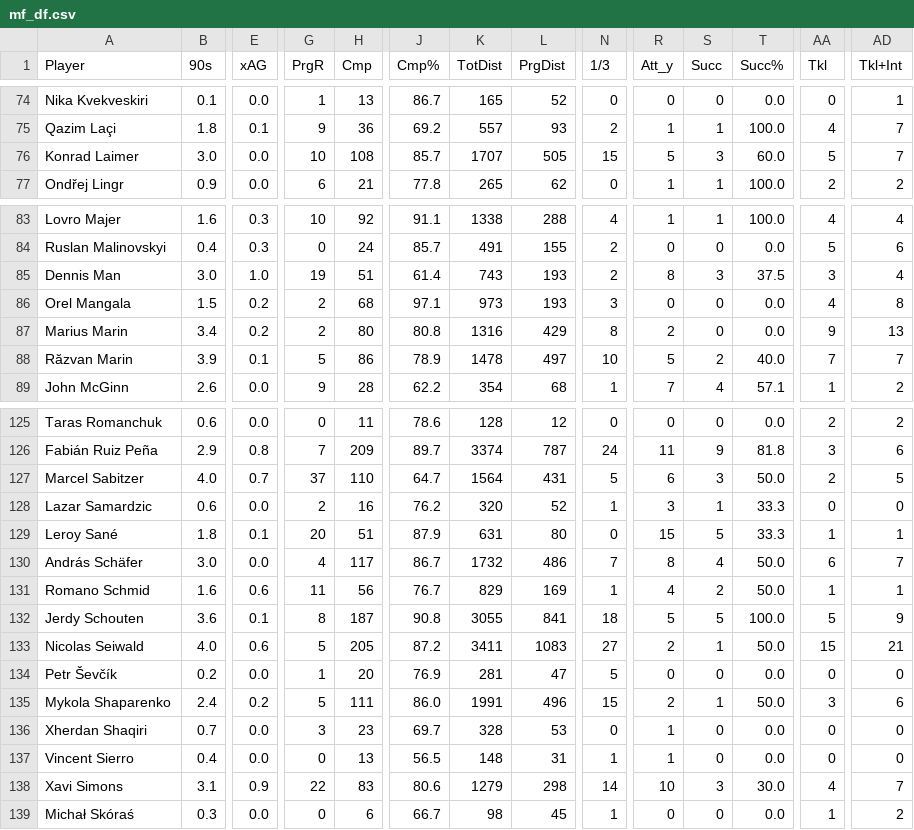
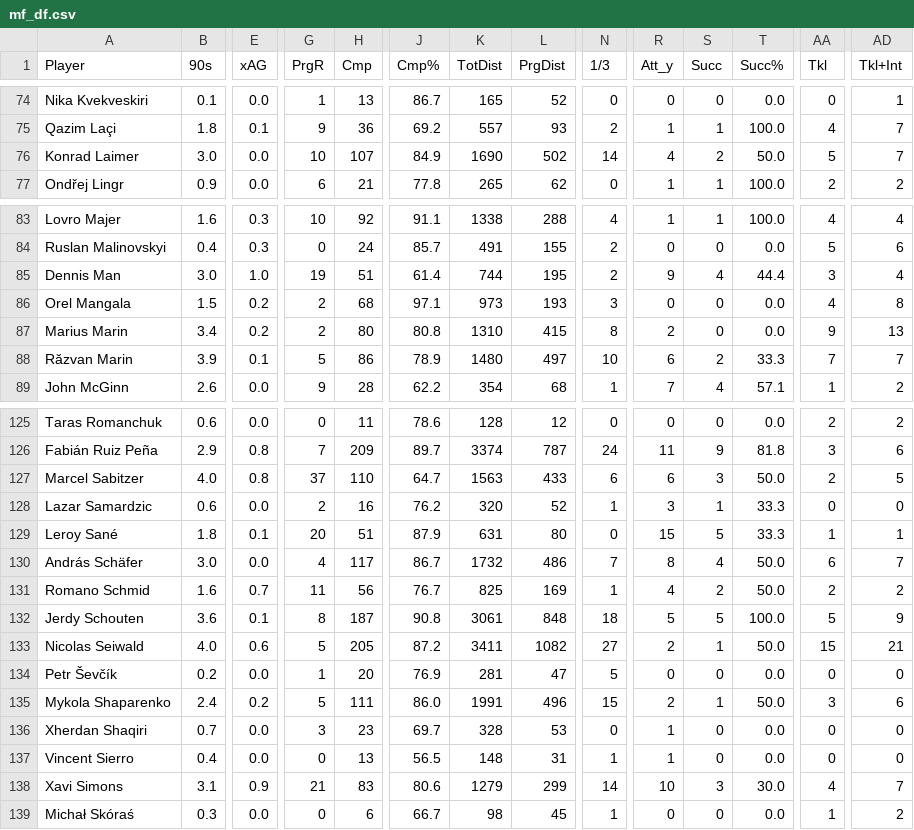
Before and after one commit to aashishops/Euros-Footistics, a CSV file: FInal_DF/df/mf_df.csv, drawn as a sheet; only a part is shown, gaps mark what is left out; the diff covers the shown part only; the diff names each change by its address in the sheet, - before the commit and + after, or states it on an @@ line.

```diff
--- a/FInal_DF/df/mf_df.csv
+++ b/FInal_DF/df/mf_df.csv
-H76 (Cmp): 108
+H76 (Cmp): 107
-J76 (Cmp%): 85.7
+J76 (Cmp%): 84.9
-K76 (TotDist): 1707
+K76 (TotDist): 1690
-L76 (PrgDist): 505
+L76 (PrgDist): 502
-N76 (1/3): 15
+N76 (1/3): 14
-R76 (Att_y): 5
+R76 (Att_y): 4
-S76 (Succ): 3
+S76 (Succ): 2
-T76 (Succ%): 60.0
+T76 (Succ%): 50.0
-K85 (TotDist): 743
+K85 (TotDist): 744
-L85 (PrgDist): 193
+L85 (PrgDist): 195
-R85 (Att_y): 8
+R85 (Att_y): 9
-S85 (Succ): 3
+S85 (Succ): 4
-T85 (Succ%): 37.5
+T85 (Succ%): 44.4
-K87 (TotDist): 1316
+K87 (TotDist): 1310
-L87 (PrgDist): 429
+L87 (PrgDist): 415
-K88 (TotDist): 1478
+K88 (TotDist): 1480
-R88 (Att_y): 5
+R88 (Att_y): 6
-T88 (Succ%): 40.0
+T88 (Succ%): 33.3
-E127 (xAG): 0.7
+E127 (xAG): 0.8
-K127 (TotDist): 1564
+K127 (TotDist): 1563
-L127 (PrgDist): 431
+L127 (PrgDist): 433
-N127 (1/3): 5
+N127 (1/3): 6
-E131 (xAG): 0.6
+E131 (xAG): 0.7
-K131 (TotDist): 829
+K131 (TotDist): 825
-AA131 (Tkl): 1
+AA131 (Tkl): 2
-AD131 (Tkl+Int): 1
+AD131 (Tkl+Int): 2
-K132 (TotDist): 3055
+K132 (TotDist): 3061
-L132 (PrgDist): 841
+L132 (PrgDist): 848
-L133 (PrgDist): 1083
+L133 (PrgDist): 1082
-G138 (PrgR): 22
+G138 (PrgR): 21
-L138 (PrgDist): 298
+L138 (PrgDist): 299
```
Also changed, not shown: 39 edited cells elsewhere in this file, FInal_DF/df/df_df.csv, FInal_DF/df/fw_df.csv.
